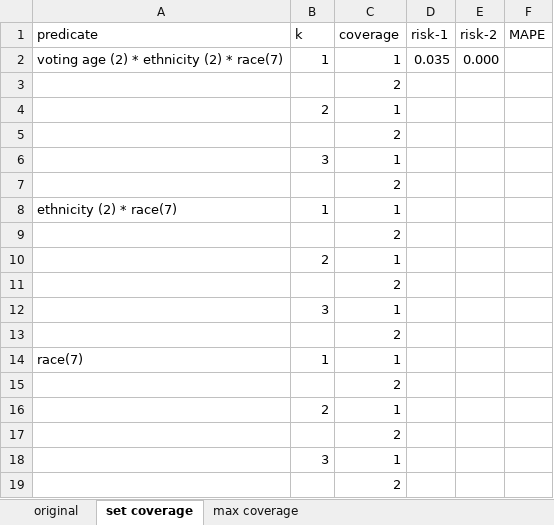
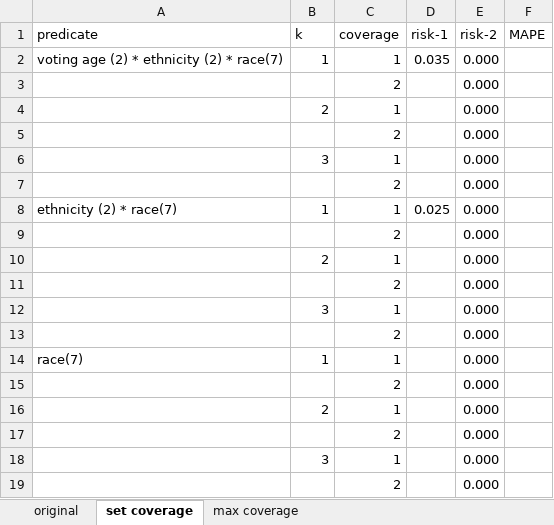
Before and after one commit to linyuehzzz/privacy-framework, an Excel workbook: results.xlsx, sheet set coverage, drawn as a sheet; values as stored, in another font and other column widths than the file's, no borders; table styles not drawn; the diff names each change by its address in the sheet, - before the commit and + after, or states it on an @@ line.

Commit message:
update coverage

```diff
--- a/results.xlsx (sheet set coverage)
+++ b/results.xlsx (sheet set coverage)
-E3:E19 (risk-2): (empty)
+E3:E19 (risk-2): 0.000
-D8 (risk-1): (empty)
+D8 (risk-1): 0.025
```
Also changed, not shown: 1 other file.
